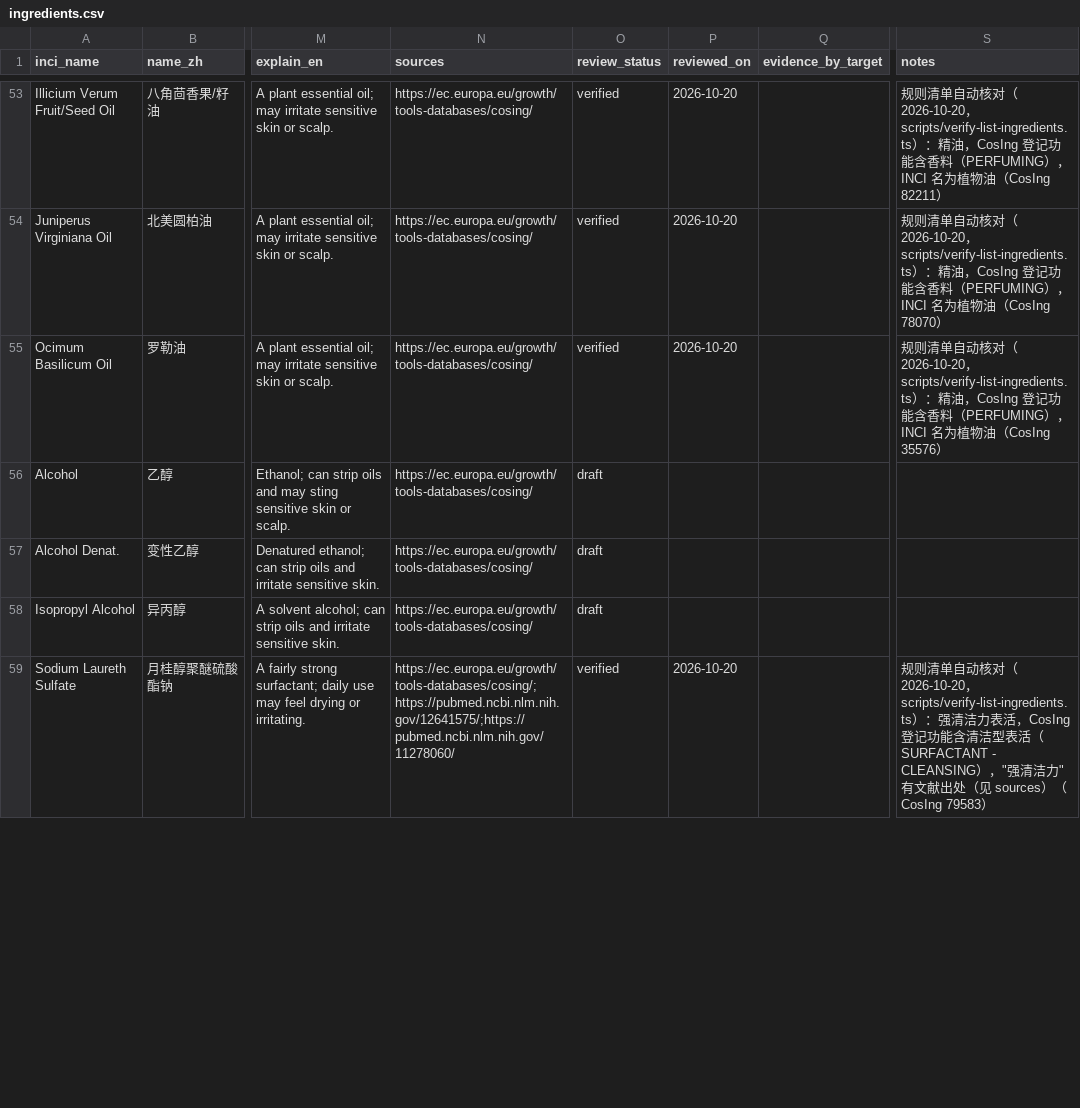
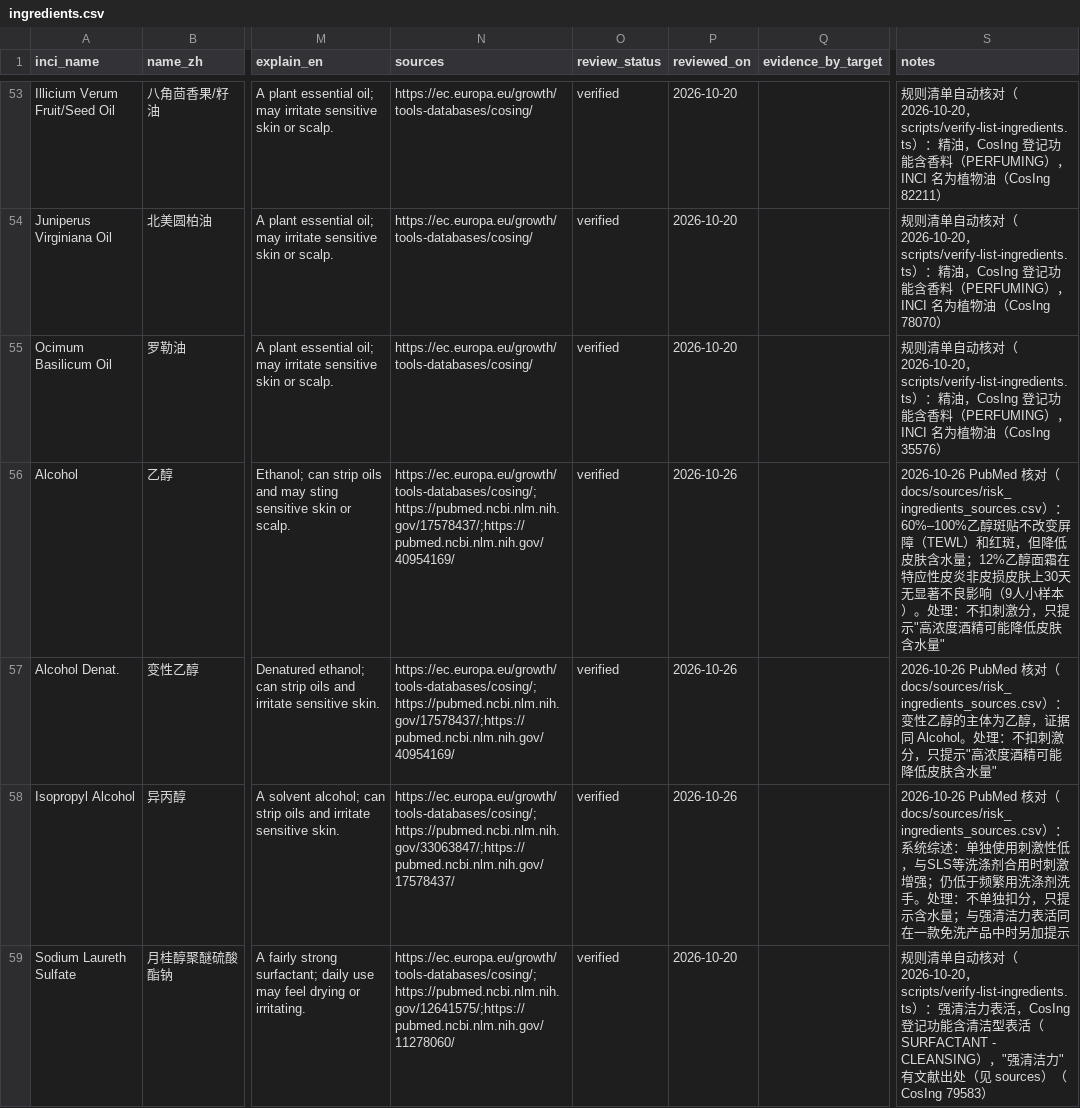
Before and after one commit to sprite2140-art/skincare, a CSV file: data/ingredients.csv, drawn as a sheet; only a part is shown, gaps mark what is left out; the diff covers the shown part only; the diff names each change by its address in the sheet, - before the commit and + after, or states it on an @@ line.

```diff
--- a/data/ingredients.csv
+++ b/data/ingredients.csv
-N56:N57 (sources): https://ec.europa.eu/growth/tools-databases/cosing/
+N56:N57 (sources): https://ec.europa.eu/growth/tools-databases/cosing/;https://pubmed.ncbi.nlm.nih.gov/17578437/;https://pubmed.ncbi.nlm.nih.gov/40954169/
-O56:O58 (review_status): draft
+O56:O58 (review_status): verified
-P56:P58 (reviewed_on): (empty)
+P56:P58 (reviewed_on): 2026-10-26
-S56 (notes): (empty)
+S56 (notes): 2026-10-26 PubMed 核对（docs/sources/risk_ingredients_sources.csv）：60%–100%乙醇斑贴不改变屏障（TEWL）和红斑，但降低皮肤含水量；12%乙醇面霜在特应性皮炎非皮损皮肤上30天无显著不良影响（9人小样本）。处理：不扣刺激分，只提示"高浓度酒精可能降低皮肤含水量"
-S57 (notes): (empty)
+S57 (notes): 2026-10-26 PubMed 核对（docs/sources/risk_ingredients_sources.csv）：变性乙醇的主体为乙醇，证据同 Alcohol。处理：不扣刺激分，只提示"高浓度酒精可能降低皮肤含水量"
-N58 (sources): https://ec.europa.eu/growth/tools-databases/cosing/
+N58 (sources): https://ec.europa.eu/growth/tools-databases/cosing/;https://pubmed.ncbi.nlm.nih.gov/33063847/;https://pubmed.ncbi.nlm.nih.gov/17578437/
-S58 (notes): (empty)
+S58 (notes): 2026-10-26 PubMed 核对（docs/sources/risk_ingredients_sources.csv）：系统综述：单独使用刺激性低，与SLS等洗涤剂合用时刺激增强；仍低于频繁用洗涤剂洗手。处理：不单独扣分，只提示含水量；与强清洁力表活同在一款免洗产品中时另加提示
```
Also changed, not shown: 32 edited cells elsewhere in this file, 16 other files.
